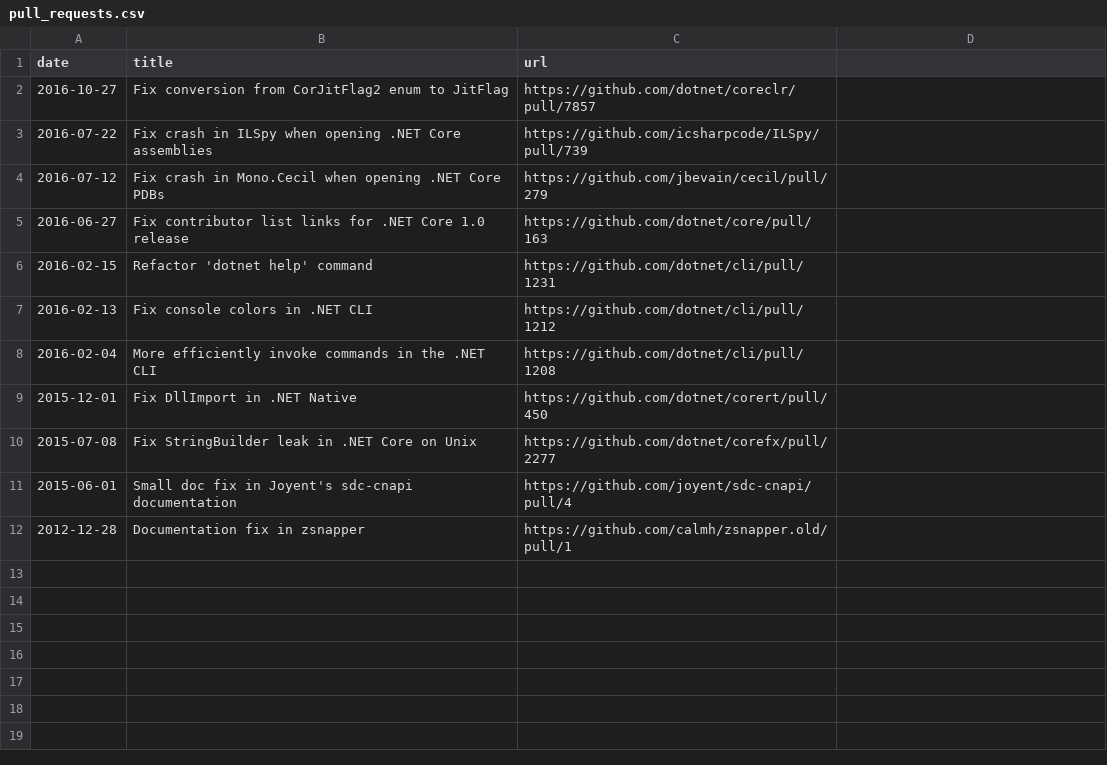
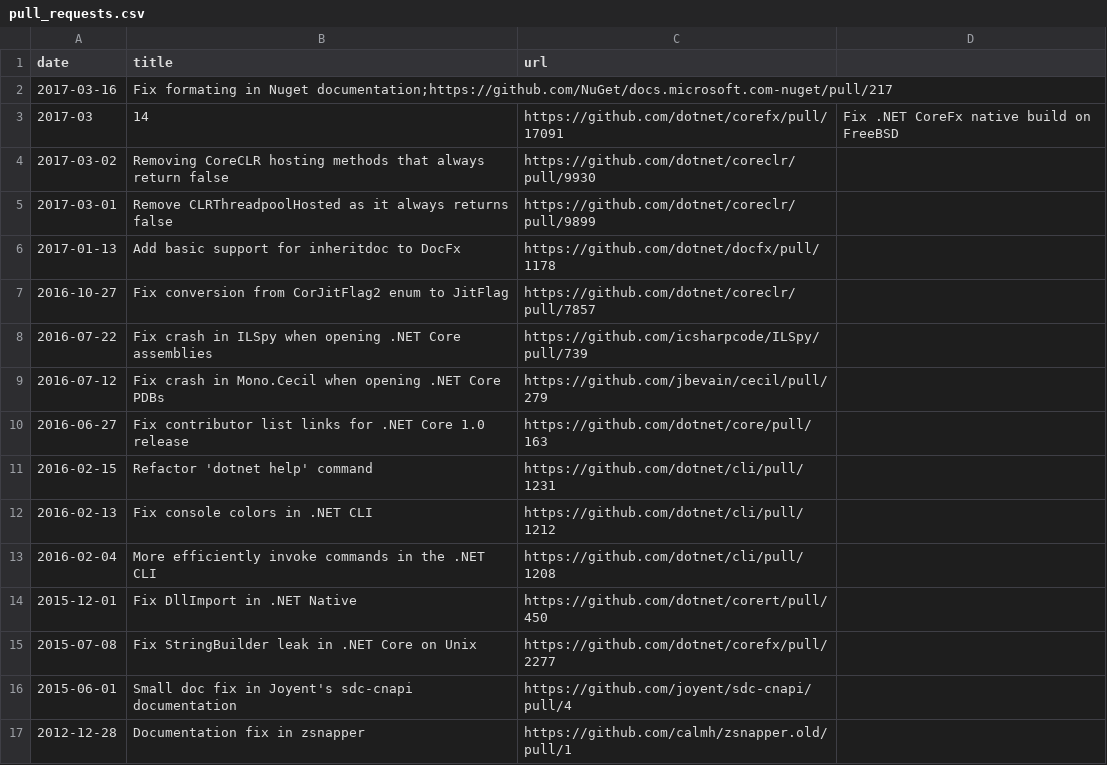
Before and after one commit to AustinWise/austinwise.github.com, a CSV file: _data/pull_requests.csv, drawn as a sheet.

Commit message:
More pull requests for the pull request throne.

```diff
--- a/_data/pull_requests.csv
+++ b/_data/pull_requests.csv
@@ -1,2 +1,7 @@
 date,title,url
+2017-03-16,Fix formating in Nuget documentation;https://github.com/NuGet/docs.microsoft.com-nuget/pull/217
+2017-03,14,https://github.com/dotnet/corefx/pull/17091,Fix .NET CoreFx native build on FreeBSD
+2017-03-02,Removing CoreCLR hosting methods that always return false,https://github.com/dotnet/coreclr/pull/9930
+2017-03-01,Remove CLRThreadpoolHosted as it always returns false,https://github.com/dotnet/coreclr/pull/9899
+2017-01-13,Add basic support for inheritdoc to DocFx,https://github.com/dotnet/docfx/pull/1178
 2016-10-27,Fix conversion from CorJitFlag2 enum to JitFlag,https://github.com/dotnet/coreclr/pull/7857
```
